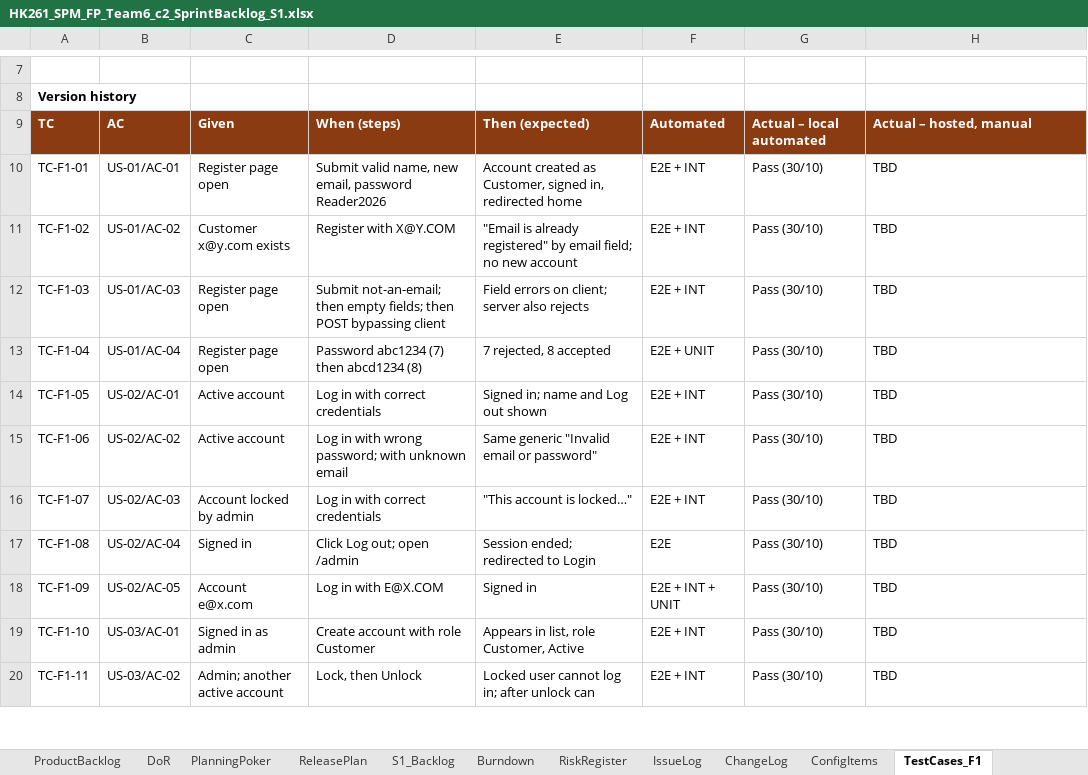
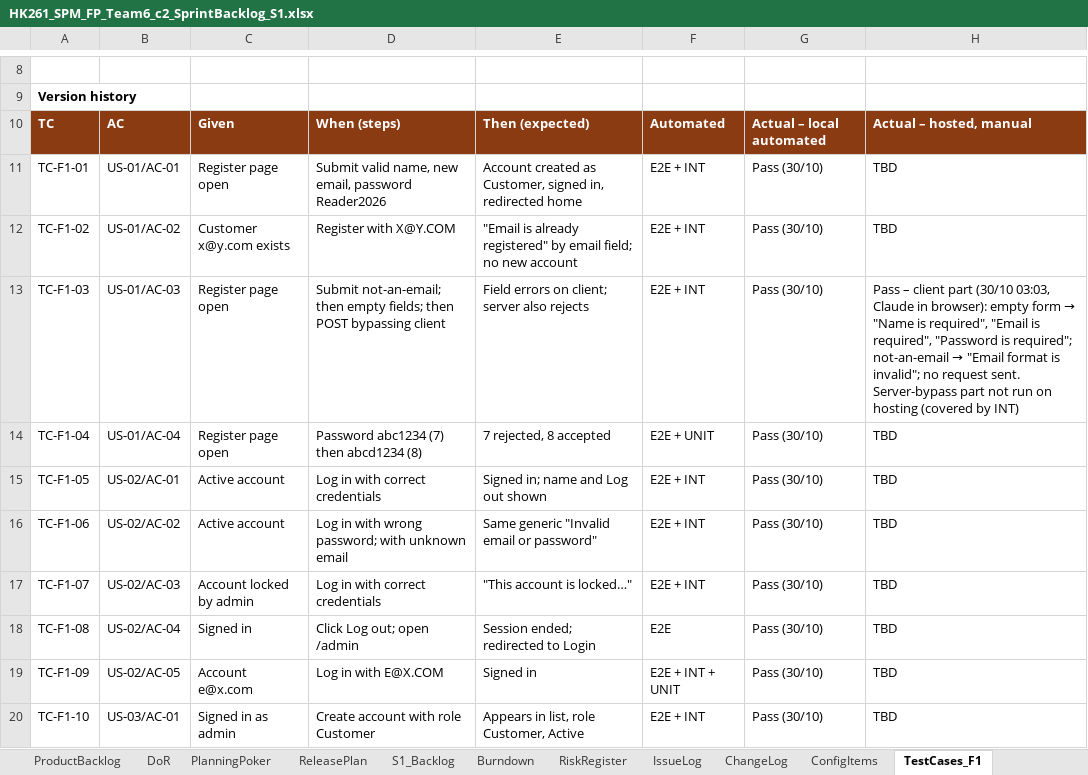
Before and after one commit to Tdat10052499/E-Commercial-Book-Store, an Excel workbook: deliverables/S1/HK261_SPM_FP_Team6_c2_SprintBacklog_S1.xlsx, sheet TestCases_F1, drawn as a sheet; only a part is shown, gaps mark what is left out; the shorter side is filled out with more unchanged rows; values as stored, in another font and other column widths than the file's, no borders; addresses are those after the commit; the diff covers the shown part only; the diff names each change by its address in the sheet, - before the commit and + after, or states it on an @@ line.

```diff
--- a/deliverables/S1/HK261_SPM_FP_Team6_c2_SprintBacklog_S1.xlsx (sheet TestCases_F1)
+++ b/deliverables/S1/HK261_SPM_FP_Team6_c2_SprintBacklog_S1.xlsx (sheet TestCases_F1)
@@ H13: TBD → Pass – client part (30/10 03:03, Claude in browser): empty form → "Name is required", "Email is required", "Password is required"; not-an-email → "Email format is invalid"; no request sent. Server-bypass part not run on hosting (covered by INT) @@
```
Also changed, not shown: 5 added rows and 6 edited cells elsewhere in this sheet, deliverables/S1/HK261_SPM_FP_Team6_c0_Eval_S1.xlsx, 4 other files.
